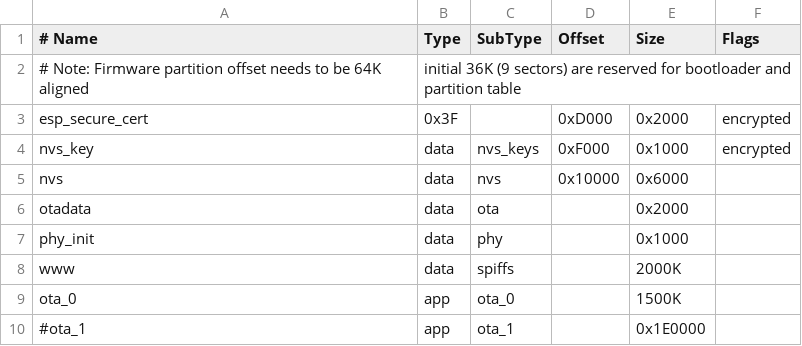
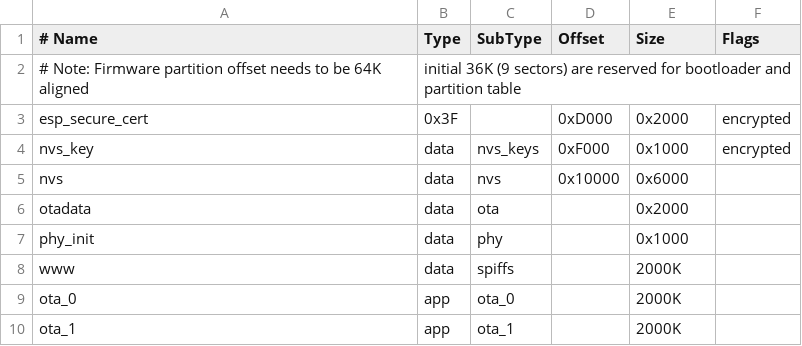
Before and after one commit to TDA-2030/Solar-Tracer, a CSV file: firmware/partitions.csv (was firmware/partitions_4mb_optimised.csv), drawn as a sheet; the diff names each change by its address in the sheet, - before the commit and + after, or states it on an @@ line.

```diff
--- a/firmware/partitions_4mb_optimised.csv
+++ b/firmware/partitions.csv
-E9 (Size): 1500K
+E9 (Size): 2000K
-A10 (# Name): #ota_1
+A10 (# Name): ota_1
-E10 (Size): 0x1E0000
+E10 (Size): 2000K
```
Also changed, not shown: 4 other files.
